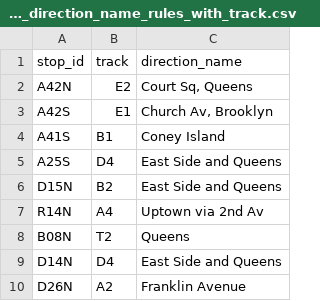
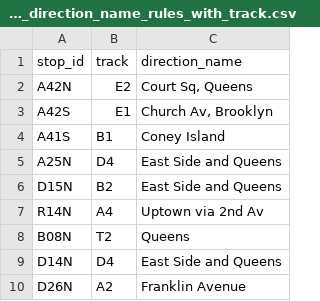
Before and after one commit to jamespfennell/transiter-ny, a CSV file: config/nyc_subway_direction_name_rules_with_track.csv, drawn as a sheet.

```diff
--- a/config/nyc_subway_direction_name_rules_with_track.csv
+++ b/config/nyc_subway_direction_name_rules_with_track.csv
@@ -4,3 +4,3 @@ A42S,E1,"Church Av, Brooklyn"
 A41S,B1,"Coney Island"
-A25S,D4,"East Side and Queens"
+A25N,D4,"East Side and Queens"
 D15N,B2,"East Side and Queens"
```
Also changed, not shown: 2 other files.
